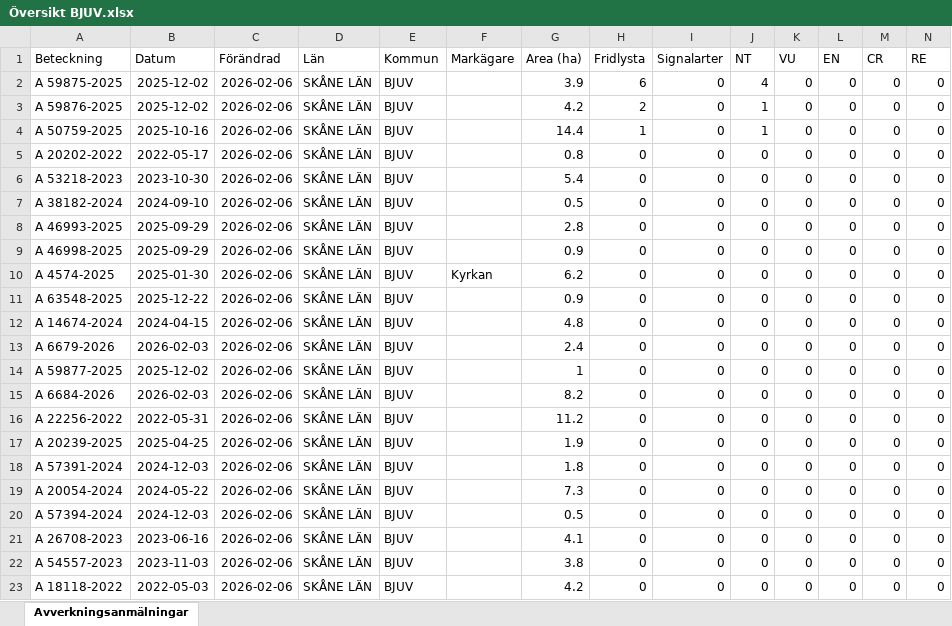
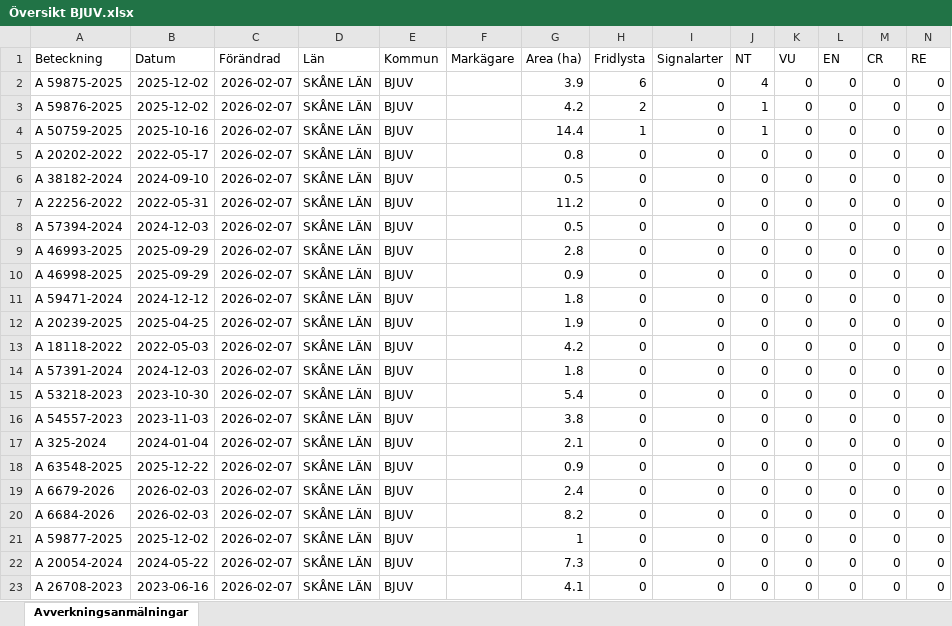
Before and after one commit to klasma/Logging_1260, an Excel workbook: Översikt BJUV.xlsx, sheet Avverkningsanmälningar, drawn as a sheet; only a part is shown; values as stored, in another font and other column widths than the file's, no borders; removed rows and columns are numbered as before the commit, all else as after; rows hold the shown columns only; the diff covers the shown part only; the diff names each change by its address in the sheet, - before the commit and + after, or states it on an @@ line.

```diff
--- a/Översikt BJUV.xlsx (sheet Avverkningsanmälningar)
+++ b/Översikt BJUV.xlsx (sheet Avverkningsanmälningar)
-C2:C5 (Förändrad): 2026-02-06
+C2:C5 (Förändrad): 2026-02-07
-row 6: A 53218-2023 | 2023-10-30 | 2026-02-06 | SKÅNE LÄN | BJUV |  | 5.4 | 0 | 0 | 0 | 0 | 0 | 0 | 0
-C6 (Förändrad): 2026-02-06
+C6 (Förändrad): 2026-02-07
+row 7: A 22256-2022 | 2022-05-31 | 2026-02-07 | SKÅNE LÄN | BJUV |  | 11.2 | 0 | 0 | 0 | 0 | 0 | 0 | 0
+row 8: A 57394-2024 | 2024-12-03 | 2026-02-07 | SKÅNE LÄN | BJUV |  | 0.5 | 0 | 0 | 0 | 0 | 0 | 0 | 0
-C9:C10 (Förändrad): 2026-02-06
+C9:C10 (Förändrad): 2026-02-07
+row 11: A 59471-2024 | 2024-12-12 | 2026-02-07 | SKÅNE LÄN | BJUV |  | 1.8 | 0 | 0 | 0 | 0 | 0 | 0 | 0
+row 12: A 20239-2025 | 2025-04-25 | 2026-02-07 | SKÅNE LÄN | BJUV |  | 1.9 | 0 | 0 | 0 | 0 | 0 | 0 | 0
+row 13: A 18118-2022 | 2022-05-03 | 2026-02-07 | SKÅNE LÄN | BJUV |  | 4.2 | 0 | 0 | 0 | 0 | 0 | 0 | 0
+row 14: A 57391-2024 | 2024-12-03 | 2026-02-07 | SKÅNE LÄN | BJUV |  | 1.8 | 0 | 0 | 0 | 0 | 0 | 0 | 0
+row 15: A 53218-2023 | 2023-10-30 | 2026-02-07 | SKÅNE LÄN | BJUV |  | 5.4 | 0 | 0 | 0 | 0 | 0 | 0 | 0
-A16 (Beteckning): A 4574-2025
+A16 (Beteckning): A 54557-2023
-B16 (Datum): 2025-01-30
+B16 (Datum): 2023-11-03
-C16 (Förändrad): 2026-02-06
+C16 (Förändrad): 2026-02-07
-F16 (Markägare): Kyrkan
+F16 (Markägare): (empty)
-G16 (Area (ha)): 6.2
+G16 (Area (ha)): 3.8
+row 17: A 325-2024 | 2024-01-04 | 2026-02-07 | SKÅNE LÄN | BJUV |  | 2.1 | 0 | 0 | 0 | 0 | 0 | 0 | 0
-C18 (Förändrad): 2026-02-06
+C18 (Förändrad): 2026-02-07
-row 12: A 14674-2024 | 2024-04-15 | 2026-02-06 | SKÅNE LÄN | BJUV |  | 4.8 | 0 | 0 | 0 | 0 | 0 | 0 | 0
-C19 (Förändrad): 2026-02-06
+C19 (Förändrad): 2026-02-07
-row 14: A 59877-2025 | 2025-12-02 | 2026-02-06 | SKÅNE LÄN | BJUV |  | 1 | 0 | 0 | 0 | 0 | 0 | 0 | 0
-C20 (Förändrad): 2026-02-06
+C20 (Förändrad): 2026-02-07
-row 16: A 22256-2022 | 2022-05-31 | 2026-02-06 | SKÅNE LÄN | BJUV |  | 11.2 | 0 | 0 | 0 | 0 | 0 | 0 | 0
-row 17: A 20239-2025 | 2025-04-25 | 2026-02-06 | SKÅNE LÄN | BJUV |  | 1.9 | 0 | 0 | 0 | 0 | 0 | 0 | 0
-A21 (Beteckning): A 57391-2024
+A21 (Beteckning): A 59877-2025
-B21 (Datum): 2024-12-03
+B21 (Datum): 2025-12-02
-C21:C22 (Förändrad): 2026-02-06
+C21:C22 (Förändrad): 2026-02-07
-G21 (Area (ha)): 1.8
+G21 (Area (ha)): 1
-row 20: A 57394-2024 | 2024-12-03 | 2026-02-06 | SKÅNE LÄN | BJUV |  | 0.5 | 0 | 0 | 0 | 0 | 0 | 0 | 0
-C23 (Förändrad): 2026-02-06
+C23 (Förändrad): 2026-02-07
-row 22: A 54557-2023 | 2023-11-03 | 2026-02-06 | SKÅNE LÄN | BJUV |  | 3.8 | 0 | 0 | 0 | 0 | 0 | 0 | 0
-row 23: A 18118-2022 | 2022-05-03 | 2026-02-06 | SKÅNE LÄN | BJUV |  | 4.2 | 0 | 0 | 0 | 0 | 0 | 0 | 0
```
Also changed, not shown: 9 edited cells elsewhere in this sheet, artfynd/A 50759-2025 artfynd.xlsx, artfynd/A 59875-2025 artfynd.xlsx, 20 other files.
